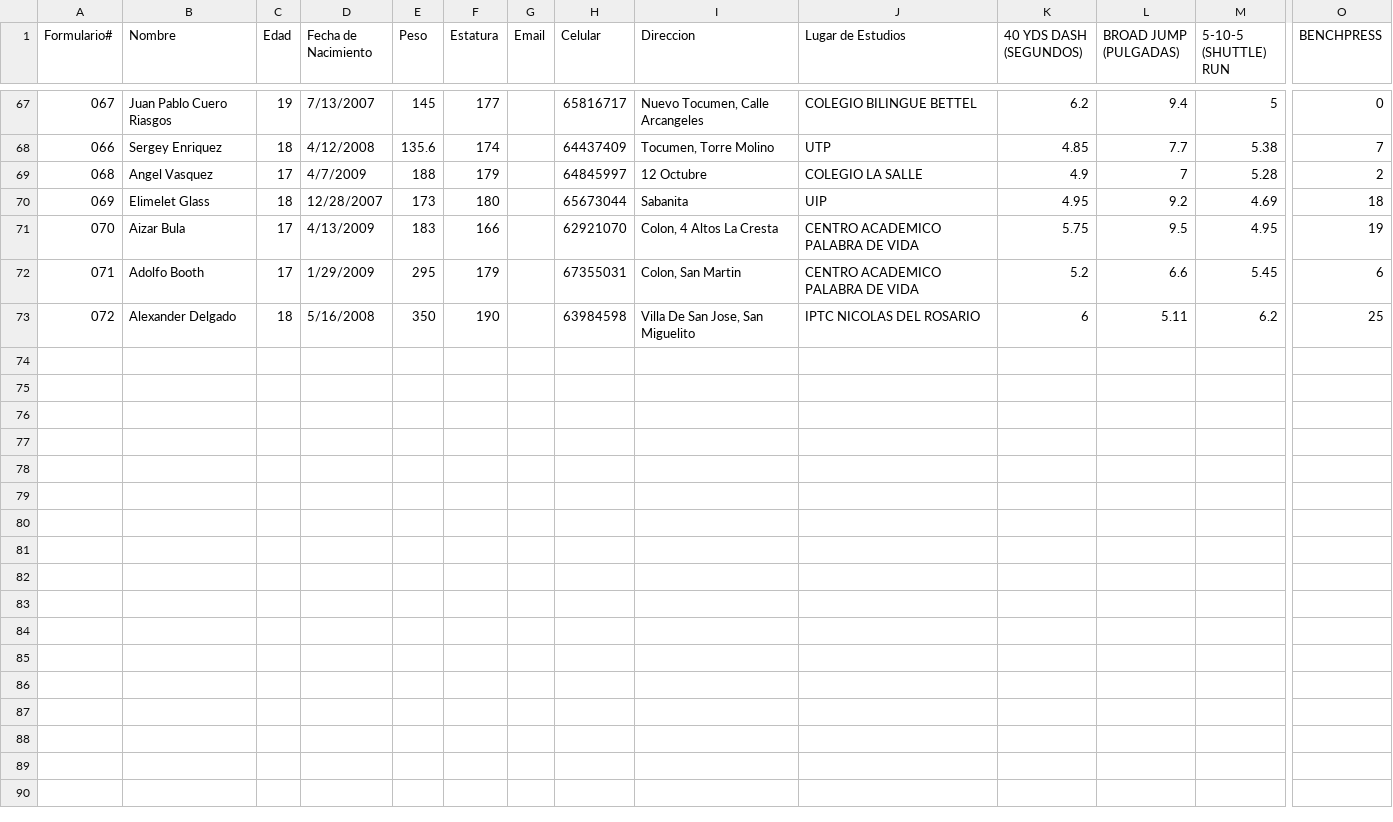
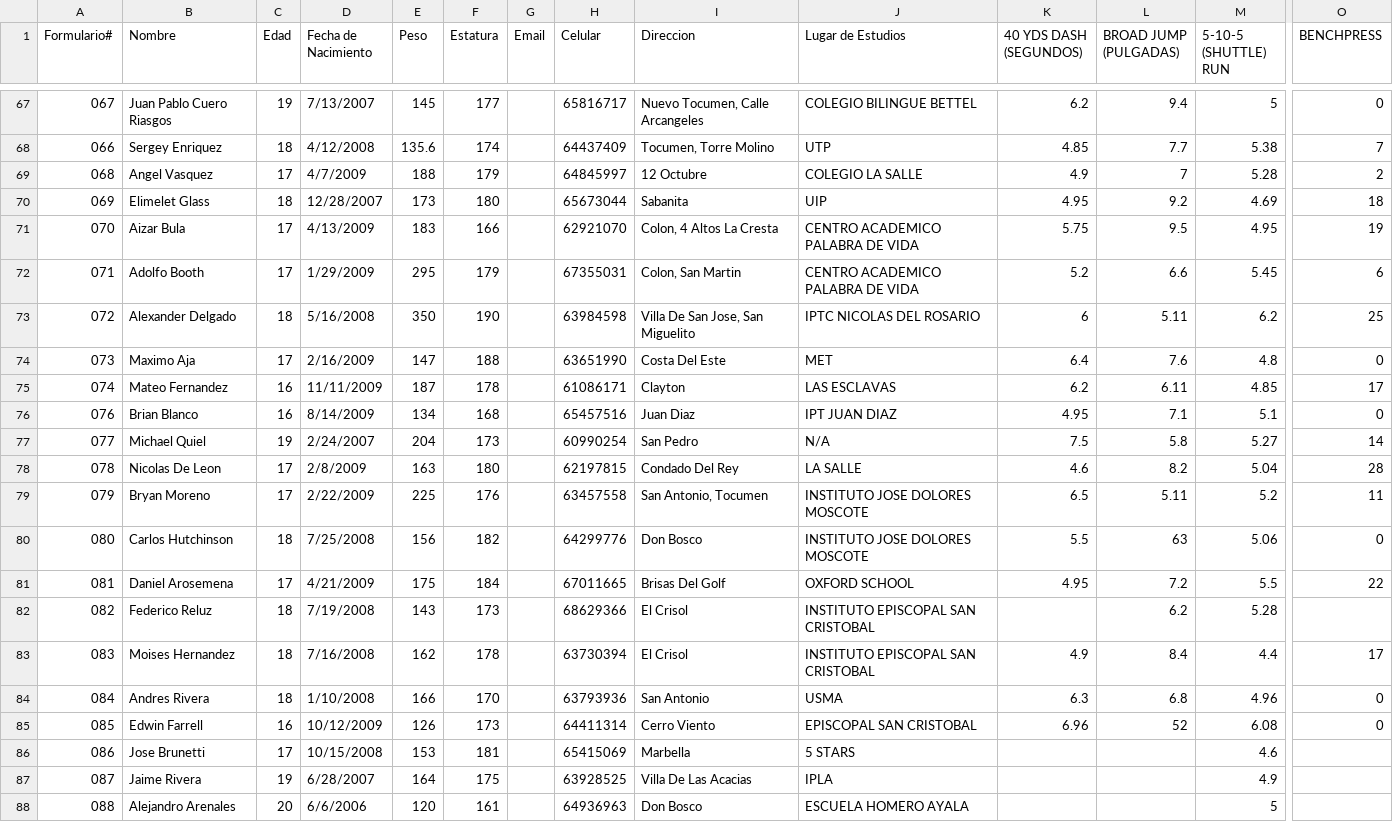
Before and after one commit to Eddy0412/athlete-dashboard, a CSV file: app/results.csv, drawn as a sheet; only a part is shown, gaps mark what is left out; rows hold the shown columns only; the diff names each change by its address in the sheet, - before the commit and + after, or states it on an @@ line.

Commit message:
Live Update 20260128

```diff
--- a/app/results.csv
+++ b/app/results.csv
+row 74: 073 | Maximo Aja | 17 | 2/16/2009 | 147 | 188 |  | 63651990 | Costa Del Este | MET | 6.4 | 7.6 | 4.8 | 0
+row 75: 074 | Mateo Fernandez | 16 | 11/11/2009 | 187 | 178 |  | 61086171 | Clayton | LAS ESCLAVAS | 6.2 | 6.11 | 4.85 | 17
+row 76: 076 | Brian Blanco | 16 | 8/14/2009 | 134 | 168 |  | 65457516 | Juan Diaz | IPT JUAN DIAZ | 4.95 | 7.1 | 5.1 | 0
+row 77: 077 | Michael Quiel | 19 | 2/24/2007 | 204 | 173 |  | 60990254 | San Pedro | N/A | 7.5 | 5.8 | 5.27 | 14
+row 78: 078 | Nicolas De Leon | 17 | 2/8/2009 | 163 | 180 |  | 62197815 | Condado Del Rey | LA SALLE | 4.6 | 8.2 | 5.04 | 28
+row 79: 079 | Bryan Moreno | 17 | 2/22/2009 | 225 | 176 |  | 63457558 | San Antonio, Tocumen | INSTITUTO JOSE DOLORES MOSCOTE | 6.5 | 5.11 | 5.2 | 11
+row 80: 080 | Carlos Hutchinson | 18 | 7/25/2008 | 156 | 182 |  | 64299776 | Don Bosco | INSTITUTO JOSE DOLORES MOSCOTE | 5.5 | 63 | 5.06 | 0
+row 81: 081 | Daniel Arosemena | 17 | 4/21/2009 | 175 | 184 |  | 67011665 | Brisas Del Golf | OXFORD SCHOOL | 4.95 | 7.2 | 5.5 | 22
+row 82: 082 | Federico Reluz | 18 | 7/19/2008 | 143 | 173 |  | 68629366 | El Crisol | INSTITUTO EPISCOPAL SAN CRISTOBAL |  | 6.2 | 5.28
+row 83: 083 | Moises Hernandez | 18 | 7/16/2008 | 162 | 178 |  | 63730394 | El Crisol | INSTITUTO EPISCOPAL SAN CRISTOBAL | 4.9 | 8.4 | 4.4 | 17
+row 84: 084 | Andres Rivera | 18 | 1/10/2008 | 166 | 170 |  | 63793936 | San Antonio | USMA | 6.3 | 6.8 | 4.96 | 0
+row 85: 085 | Edwin Farrell | 16 | 10/12/2009 | 126 | 173 |  | 64411314 | Cerro Viento | EPISCOPAL SAN CRISTOBAL | 6.96 | 52 | 6.08 | 0
+row 86: 086 | Jose Brunetti | 17 | 10/15/2008 | 153 | 181 |  | 65415069 | Marbella | 5 STARS |  |  | 4.6
+row 87: 087 | Jaime Rivera | 19 | 6/28/2007 | 164 | 175 |  | 63928525 | Villa De Las Acacias | IPLA |  |  | 4.9
+row 88: 088 | Alejandro Arenales | 20 | 6/6/2006 | 120 | 161 |  | 64936963 | Don Bosco | ESCUELA HOMERO AYALA |  |  | 5
```
